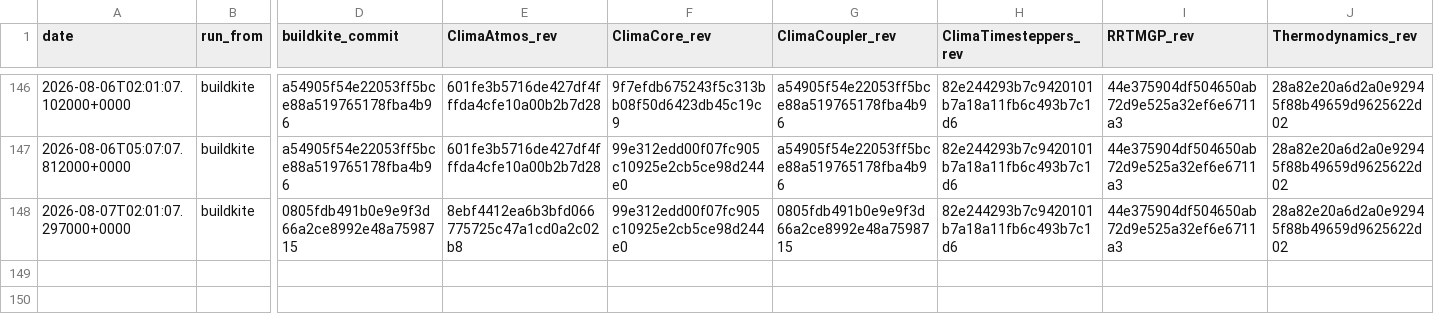
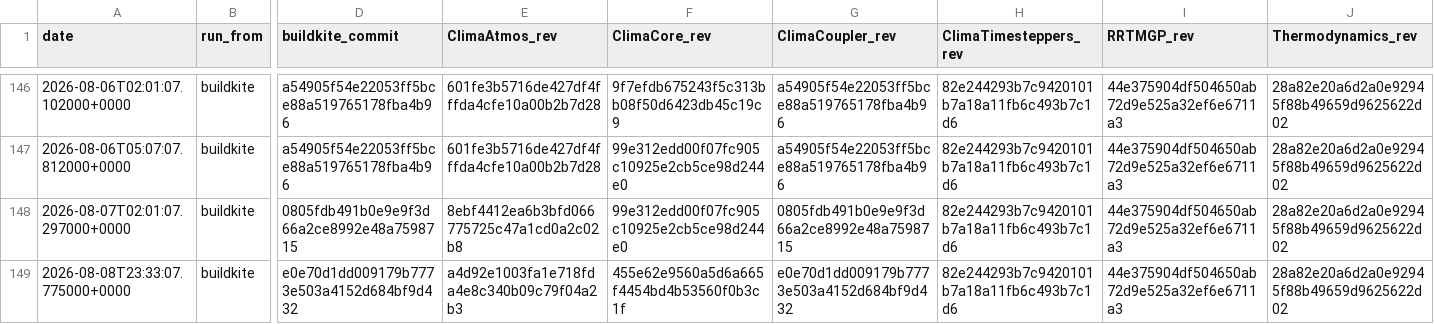
Before and after one commit to petebachant/clima-perf, a CSV file: results/amip.csv, drawn as a sheet; only a part is shown, gaps mark what is left out; rows hold the shown columns only; the diff names each change by its address in the sheet, - before the commit and + after, or states it on an @@ line.

```diff
--- a/results/amip.csv
+++ b/results/amip.csv
+row 149: 2026-08-08T23:33:07.775000+0000 | buildkite | e0e70d1dd009179b7773e503a4152d684bf9d432 | a4d92e1003fa1e718fda4e8c340b09c79f04a2b3 | 455e62e9560a5d6a665f4454bd4b53560f0b3c1f | e0e70d1dd009179b7773e503a4152d684bf9d432 | 82e244293b7c9420101b7a18a11fb6c493b7c1d6 | 44e375904df504650ab72d9e525a32ef6e6711a3 | 28a82e20a6d2a0e92945f88b49659d9625622d02
```
Also changed, not shown: results/dev-throughput.csv, results/external-citations.csv, 57 other files.
